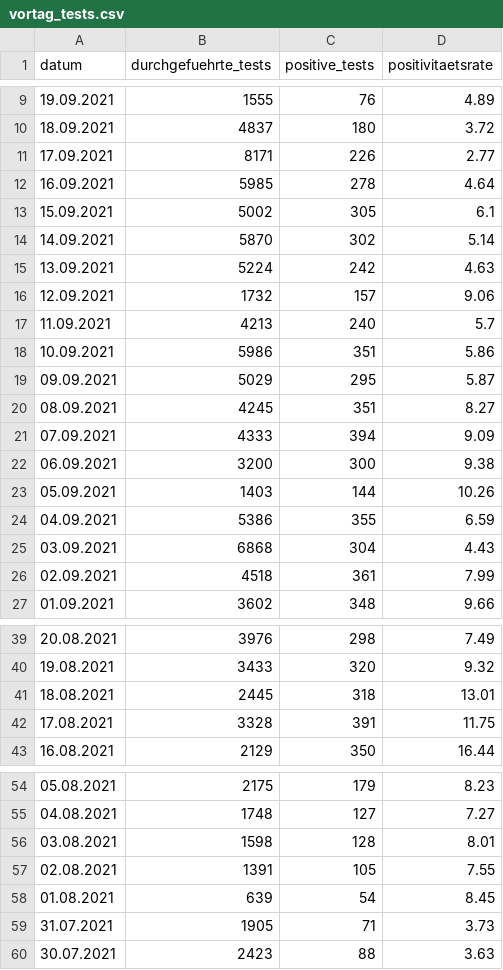
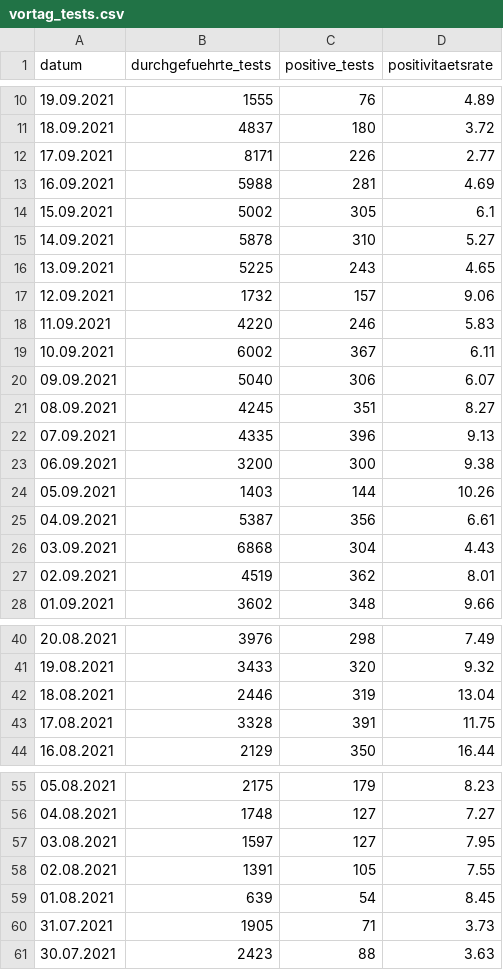
Before and after one commit to openDataBE/covid19Data, a CSV file: vortag_tests.csv, drawn as a sheet; only a part is shown, gaps mark what is left out; the diff covers the shown part only.

Commit message:
Automatic commit of vortag_tests.csv

```diff
--- a/vortag_tests.csv
+++ b/vortag_tests.csv
@@ -11,17 +12,17 @@
 "17.09.2021","8171","226","2.77"
-"16.09.2021","5985","278","4.64"
+"16.09.2021","5988","281","4.69"
 "15.09.2021","5002","305","6.1"
-"14.09.2021","5870","302","5.14"
-"13.09.2021","5224","242","4.63"
+"14.09.2021","5878","310","5.27"
+"13.09.2021","5225","243","4.65"
 "12.09.2021","1732","157","9.06"
-"11.09.2021","4213","240","5.7"
-"10.09.2021","5986","351","5.86"
-"09.09.2021","5029","295","5.87"
+"11.09.2021","4220","246","5.83"
+"10.09.2021","6002","367","6.11"
+"09.09.2021","5040","306","6.07"
 "08.09.2021","4245","351","8.27"
-"07.09.2021","4333","394","9.09"
+"07.09.2021","4335","396","9.13"
 "06.09.2021","3200","300","9.38"
 "05.09.2021","1403","144","10.26"
-"04.09.2021","5386","355","6.59"
+"04.09.2021","5387","356","6.61"
 "03.09.2021","6868","304","4.43"
-"02.09.2021","4518","361","7.99"
+"02.09.2021","4519","362","8.01"
 "01.09.2021","3602","348","9.66"
@@ -40,3 +41,3 @@
 "19.08.2021","3433","320","9.32"
-"18.08.2021","2445","318","13.01"
+"18.08.2021","2446","319","13.04"
 "17.08.2021","3328","391","11.75"
@@ -55,3 +56,3 @@
 "04.08.2021","1748","127","7.27"
-"03.08.2021","1598","128","8.01"
+"03.08.2021","1597","127","7.95"
 "02.08.2021","1391","105","7.55"
```
Also changed, not shown: 1 added row and 10 edited cells elsewhere in this file.
